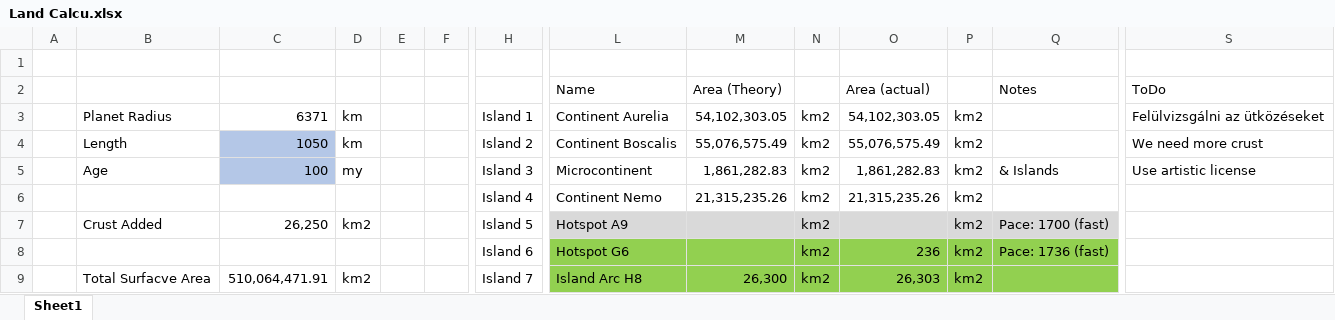
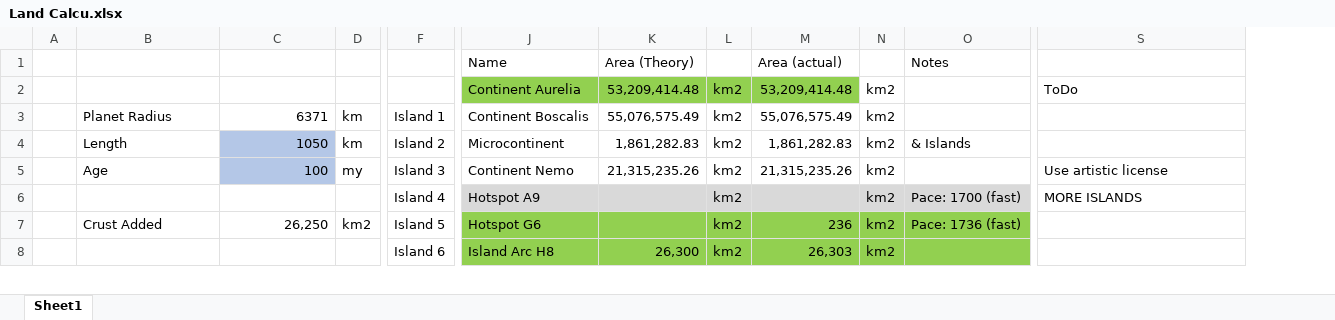
Before and after one commit to ZsetaRequiem/WorldBuild, an Excel workbook: Not Gplates/Land Calcu.xlsx, sheet Sheet1, drawn as a sheet; only a part is shown, gaps mark what is left out; values as stored, in another font and other column widths than the file's, no borders; removed rows and columns are numbered as before the commit, all else as after; rows hold the shown columns only; the diff covers the shown part only; the diff names each change by its address in the sheet, - before the commit and + after, or states it on an @@ line.

Commit message:
continent A coastline, islands

```diff
--- a/Not Gplates/Land Calcu.xlsx (sheet Sheet1)
+++ b/Not Gplates/Land Calcu.xlsx (sheet Sheet1)
-column E, empty
-column F, empty
-row 1: (empty)
-S1: ToDo
+S1: (empty)
+row 2:  |  |  |  |  | Continent Aurelia | 53,209,414.48 | km2 | 53,209,414.48 | km2 |  | ToDo
-J3: Continent Aurelia
+J3: Continent Boscalis
-K3: 54,102,303.05
+K3: 55,076,575.49
-M3: 54,102,303.05
+M3: 55,076,575.49
-S3: Felülvizsgálni az ütközéseket
+S3: (empty)
-J4: Continent Boscalis
+J4: Microcontinent
-K4: 55,076,575.49
+K4: 1,861,282.83
-M4: 55,076,575.49
+M4: 1,861,282.83
-O4: (empty)
+O4: & Islands
-S4: We need more crust
+S4: (empty)
-J5: Microcontinent
+J5: Continent Nemo
-K5: 1,861,282.83
+K5: 21,315,235.26
-M5: 1,861,282.83
+M5: 21,315,235.26
-O5: & Islands
+O5: (empty)
-row 6:  |  |  |  |  |  | Island 4 | Continent Nemo | 21,315,235.26 | km2 | 21,315,235.26 | km2
+row 6:  |  |  |  | Island 4 | Hotspot A9 |  | km2 |  | km2 | Pace: 1700 (fast) | MORE ISLANDS
-J7: Hotspot A9
+J7: Hotspot G6
-J7:O7 fill: #D9D9D9
+J7:O7 fill: #92D050
-M7: (empty)
+M7: 236
-O7: Pace: 1700 (fast)
+O7: Pace: 1736 (fast)
-row 8:  |  |  |  |  |  | Island 6 | Hotspot G6 |  | km2 | 236 | km2 | Pace: 1736 (fast)
-B8: Total Surfacve Area
+B8: (empty)
-C8: 510,064,471.91
+C8: (empty)
-D8: km2
+D8: (empty)
-F8: Island 7
+F8: Island 6
```
Also changed, not shown: 3 added rows, 3 removed rows, 2 added columns and 63 edited cells elsewhere in this sheet, formulas that keep their value, 3 other files.
